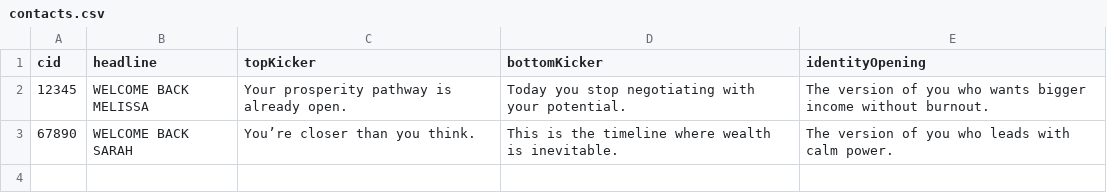
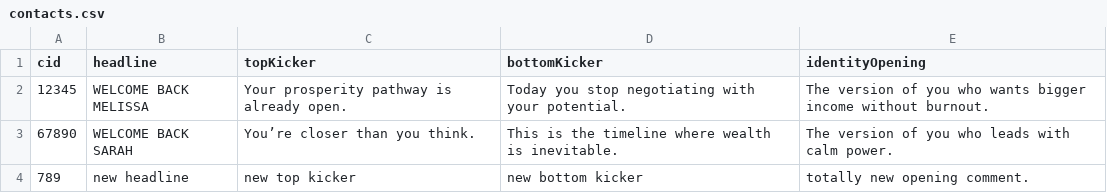
Before and after one commit to heyuhuman/becomewellresourced-join, a CSV file: contacts.csv, drawn as a sheet.

Commit message:
Update contacts.csv

```diff
--- a/contacts.csv
+++ b/contacts.csv
@@ -3 +3,2 @@
 67890,WELCOME BACK SARAH,You’re closer than you think.,This is the timeline where wealth is inevitable.,The version of you who leads with calm power.
+789,new headline, new top kicker, new bottom kicker, totally new opening comment.
```
